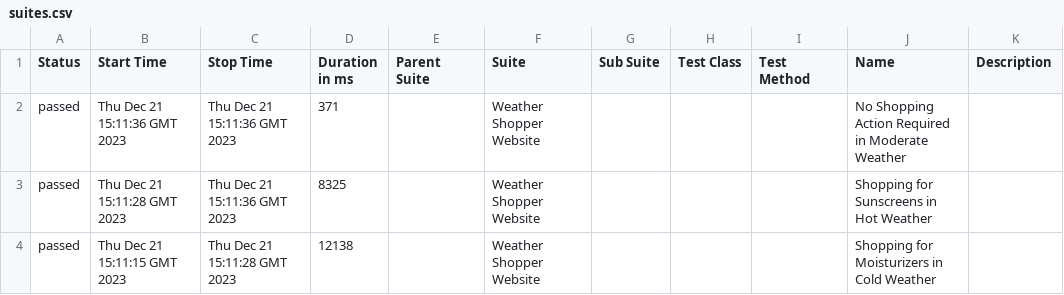
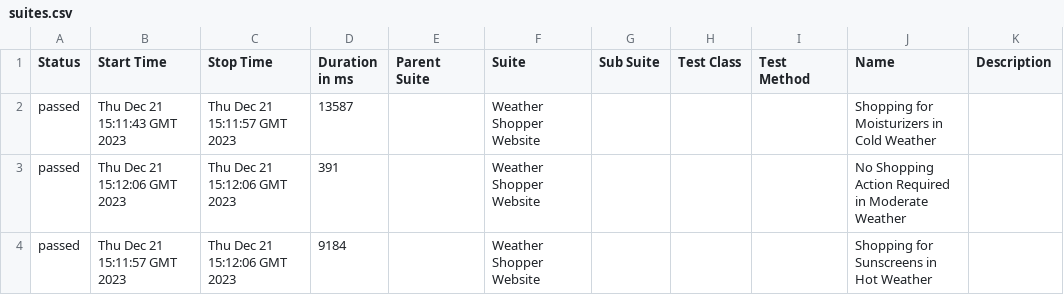
Before and after one commit to MKefem/QA_BDD_Cypress, a CSV file: 7/data/suites.csv, drawn as a sheet.

```diff
--- a/7/data/suites.csv
+++ b/7/data/suites.csv
@@ -1,4 +1,4 @@
 "Status","Start Time","Stop Time","Duration in ms","Parent Suite","Suite","Sub Suite","Test Class","Test Method","Name","Description"
-"passed","Thu Dec 21 15:11:36 GMT 2023","Thu Dec 21 15:11:36 GMT 2023","371","","Weather Shopper Website","","","","No Shopping Action Required in Moderate Weather",""
-"passed","Thu Dec 21 15:11:28 GMT 2023","Thu Dec 21 15:11:36 GMT 2023","8325","","Weather Shopper Website","","","","Shopping for Sunscreens in Hot Weather",""
-"passed","Thu Dec 21 15:11:15 GMT 2023","Thu Dec 21 15:11:28 GMT 2023","12138","","Weather Shopper Website","","","","Shopping for Moisturizers in Cold Weather",""
+"passed","Thu Dec 21 15:11:43 GMT 2023","Thu Dec 21 15:11:57 GMT 2023","13587","","Weather Shopper Website","","","","Shopping for Moisturizers in Cold Weather",""
+"passed","Thu Dec 21 15:12:06 GMT 2023","Thu Dec 21 15:12:06 GMT 2023","391","","Weather Shopper Website","","","","No Shopping Action Required in Moderate Weather",""
+"passed","Thu Dec 21 15:11:57 GMT 2023","Thu Dec 21 15:12:06 GMT 2023","9184","","Weather Shopper Website","","","","Shopping for Sunscreens in Hot Weather",""
```
Also changed, not shown: 28 other files.
